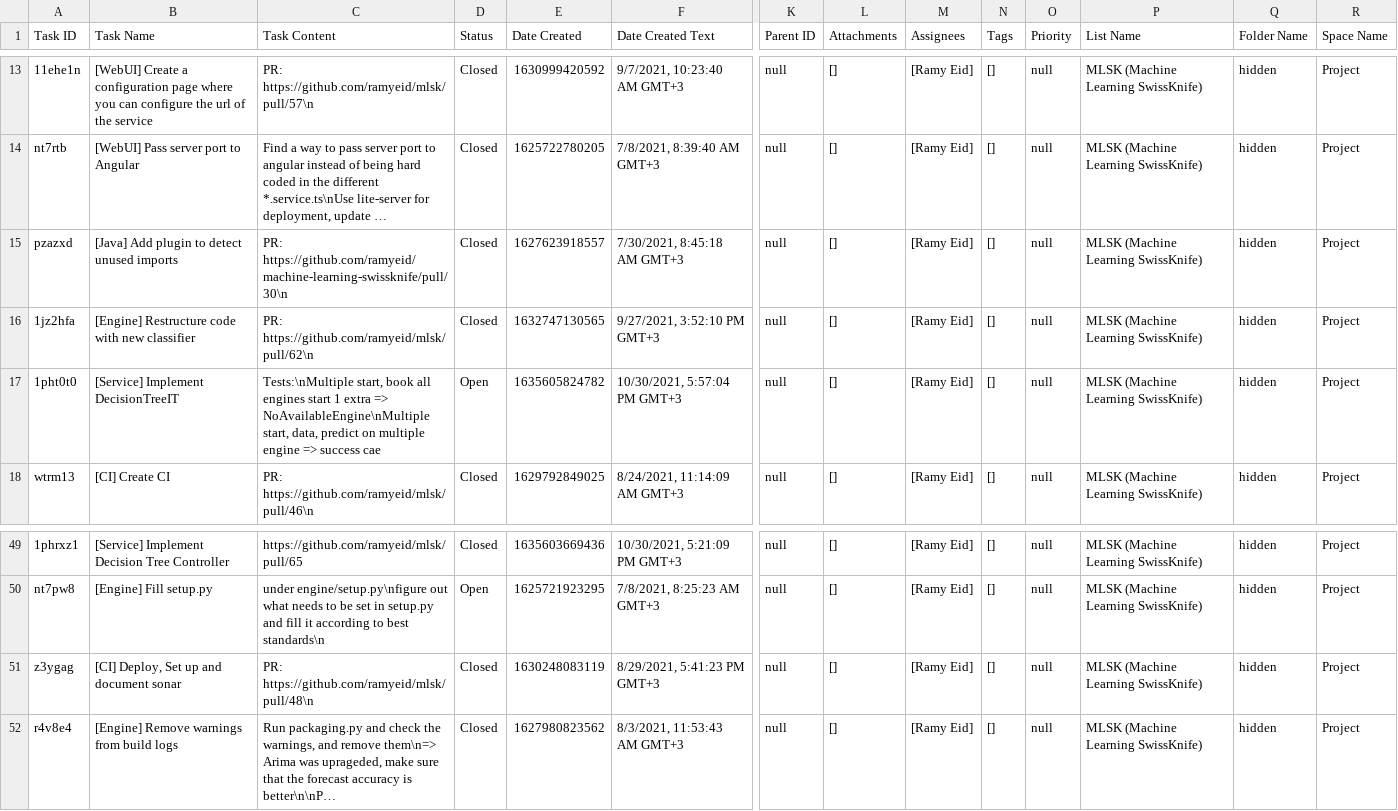
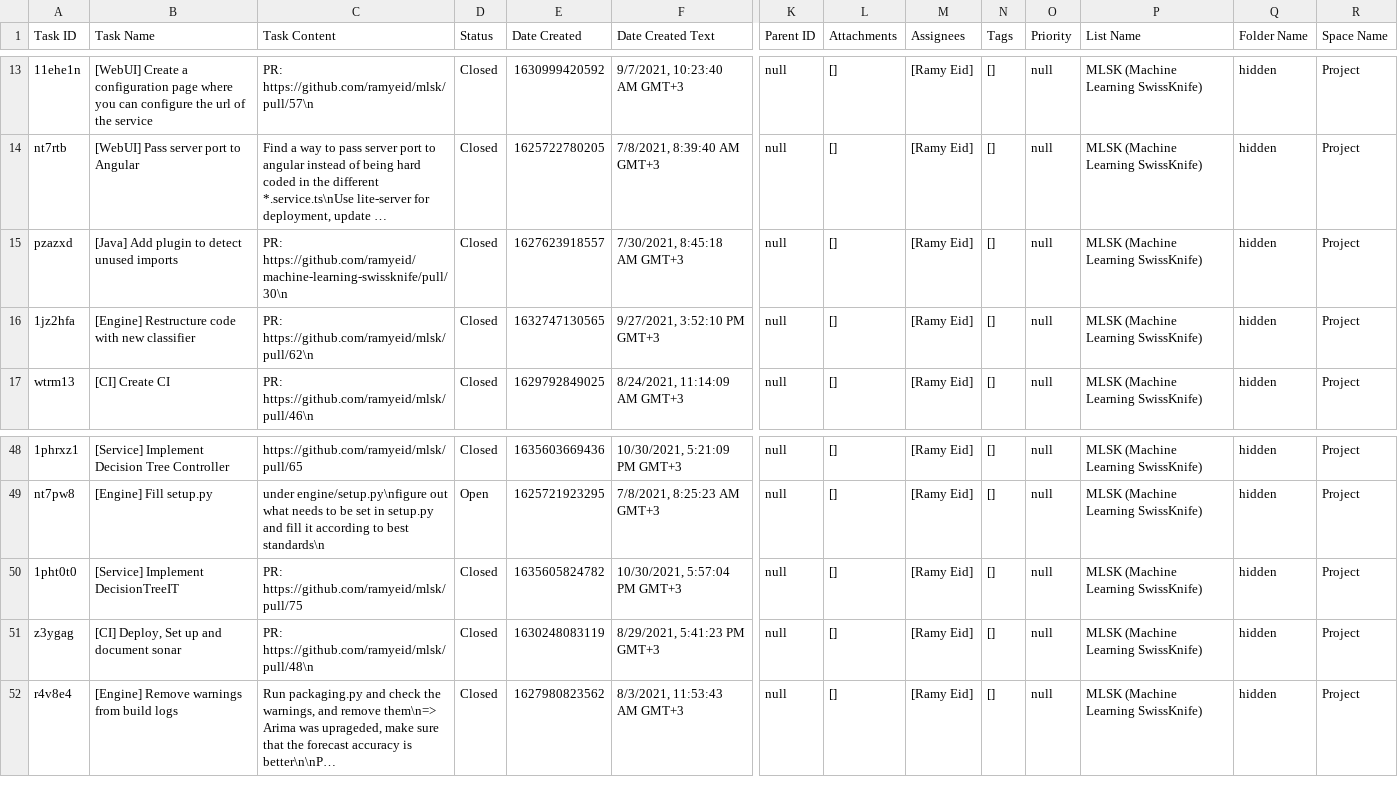
Before and after one commit to ramyeid/mlsk, a CSV file: Board.csv, drawn as a sheet; only a part is shown, gaps mark what is left out; long unchanged cells end in …; removed rows and columns are numbered as before the commit, all else as after; rows hold the shown columns only; the diff names each change by its address in the sheet, - before the commit and + after, or states it on an @@ line.

Commit message:
[Service] Implement DecisionTreeIT

```diff
--- a/Board.csv
+++ b/Board.csv
-row 17: 1pht0t0 | [Service] Implement DecisionTreeIT | Tests:\nMultiple start, book all engines start 1 extra => NoAvailableEngine\nMultiple start, data, predict on multiple engine => success cae | Open | 1635605824782 | 10/30/2021, 5:57:04 PM GMT+3 | null | [] | [Ramy Eid] | [] | null | MLSK (Machine Learning SwissKnife) | hidden | Project
+row 50: 1pht0t0 | [Service] Implement DecisionTreeIT | PR: https://github.com/ramyeid/mlsk/pull/75 | Closed | 1635605824782 | 10/30/2021, 5:57:04 PM GMT+3 | null | [] | [Ramy Eid] | [] | null | MLSK (Machine Learning SwissKnife) | hidden | Project
```
Also changed, not shown: 30 other files.
